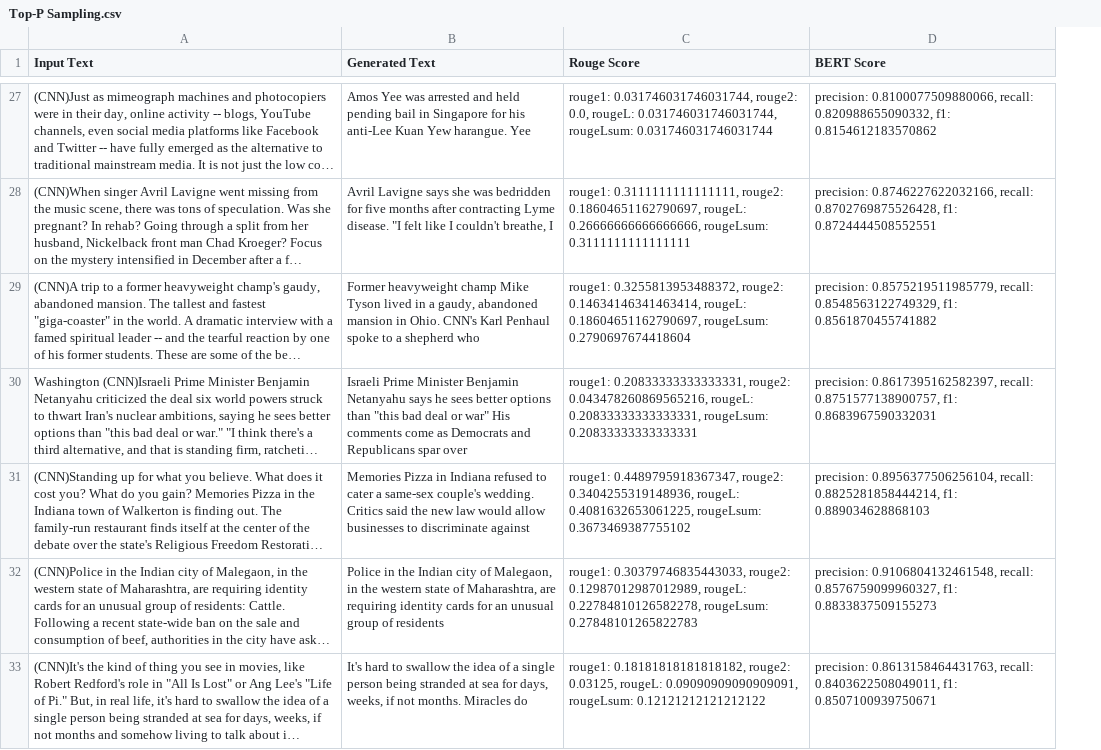
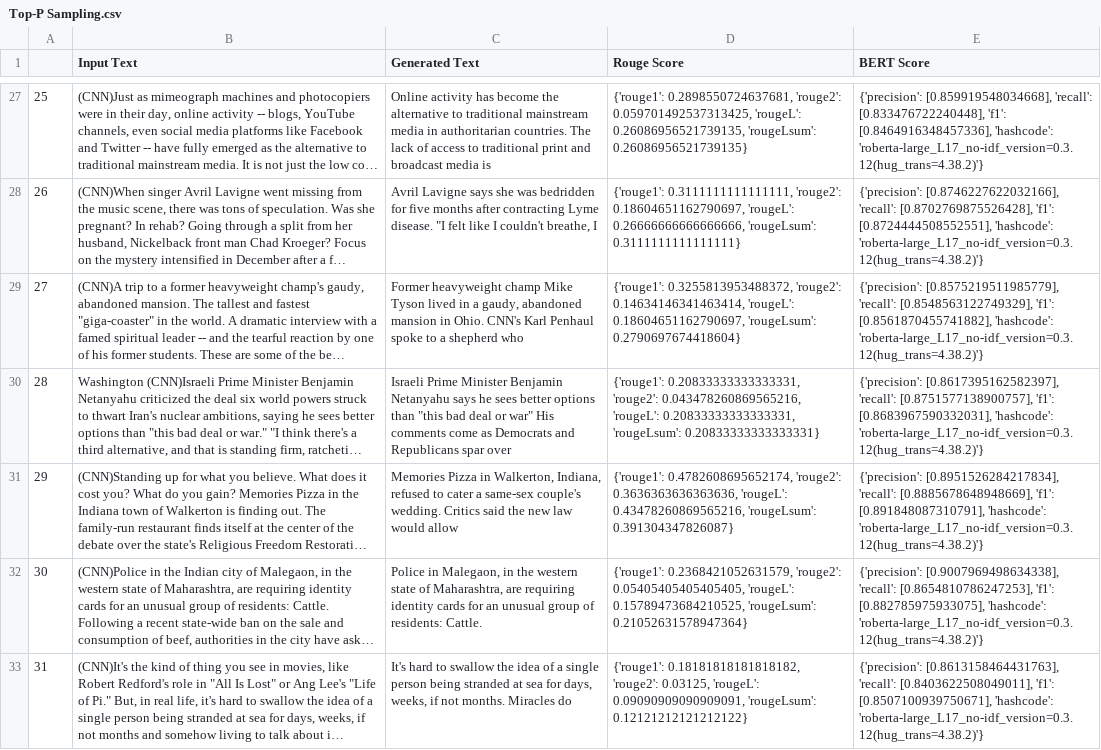
Before and after one commit to CSCI5541-NLP/hw3, a CSV file: Top-P Sampling.csv, drawn as a sheet; only a part is shown, gaps mark what is left out; long unchanged cells end in …; addresses are those after the commit; the diff covers the shown part only; the diff names each change by its address in the sheet, - before the commit and + after, or states it on an @@ line.

```diff
--- a/Top-P Sampling.csv
+++ b/Top-P Sampling.csv
+column A, rows 27-33: 25 | 26 | 27 | 28 | 29 | 30 | 31
-C27 (Generated Text): Amos Yee was arrested and held pending bail in Singapore for his anti-Lee Kuan Yew harangue. Yee
+C27 (Generated Text): Online activity has become the alternative to traditional mainstream media in authoritarian countries. The lack of access to traditional print and broadcast media is
-D27 (Rouge Score): rouge1: 0.031746031746031744, rouge2: 0.0, rougeL: 0.031746031746031744, rougeLsum: 0.031746031746031744
+D27 (Rouge Score): {'rouge1': 0.2898550724637681, 'rouge2': 0.059701492537313425, 'rougeL': 0.26086956521739135, 'rougeLsum': 0.26086956521739135}
-E27 (BERT Score): precision: 0.8100077509880066, recall: 0.820988655090332, f1: 0.8154612183570862
+E27 (BERT Score): {'precision': [0.859919548034668], 'recall': [0.833476722240448], 'f1': [0.8464916348457336], 'hashcode': 'roberta-large_L17_no-idf_version=0.3.12(hug_trans=4.38.2)'}
-D28 (Rouge Score): rouge1: 0.3111111111111111, rouge2: 0.18604651162790697, rougeL: 0.26666666666666666, rougeLsum: 0.3111111111111111
+D28 (Rouge Score): {'rouge1': 0.3111111111111111, 'rouge2': 0.18604651162790697, 'rougeL': 0.26666666666666666, 'rougeLsum': 0.3111111111111111}
-E28 (BERT Score): precision: 0.8746227622032166, recall: 0.8702769875526428, f1: 0.8724444508552551
+E28 (BERT Score): {'precision': [0.8746227622032166], 'recall': [0.8702769875526428], 'f1': [0.8724444508552551], 'hashcode': 'roberta-large_L17_no-idf_version=0.3.12(hug_trans=4.38.2)'}
-D29 (Rouge Score): rouge1: 0.3255813953488372, rouge2: 0.14634146341463414, rougeL: 0.18604651162790697, rougeLsum: 0.2790697674418604
+D29 (Rouge Score): {'rouge1': 0.3255813953488372, 'rouge2': 0.14634146341463414, 'rougeL': 0.18604651162790697, 'rougeLsum': 0.2790697674418604}
-E29 (BERT Score): precision: 0.8575219511985779, recall: 0.8548563122749329, f1: 0.8561870455741882
+E29 (BERT Score): {'precision': [0.8575219511985779], 'recall': [0.8548563122749329], 'f1': [0.8561870455741882], 'hashcode': 'roberta-large_L17_no-idf_version=0.3.12(hug_trans=4.38.2)'}
-D30 (Rouge Score): rouge1: 0.20833333333333331, rouge2: 0.043478260869565216, rougeL: 0.20833333333333331, rougeLsum: 0.20833333333333331
+D30 (Rouge Score): {'rouge1': 0.20833333333333331, 'rouge2': 0.043478260869565216, 'rougeL': 0.20833333333333331, 'rougeLsum': 0.20833333333333331}
-E30 (BERT Score): precision: 0.8617395162582397, recall: 0.8751577138900757, f1: 0.8683967590332031
+E30 (BERT Score): {'precision': [0.8617395162582397], 'recall': [0.8751577138900757], 'f1': [0.8683967590332031], 'hashcode': 'roberta-large_L17_no-idf_version=0.3.12(hug_trans=4.38.2)'}
-C31 (Generated Text): …Pizza in Indiana refused to cater a same-sex couple's wedding. Critics said the new law would allow businesses to discriminate against
+C31 (Generated Text): …Pizza in Walkerton, Indiana, refused to cater a same-sex couple's wedding. Critics said the new law would allow
-D31 (Rouge Score): rouge1: 0.4489795918367347, rouge2: 0.3404255319148936, rougeL: 0.4081632653061225, rougeLsum: 0.3673469387755102
+D31 (Rouge Score): {'rouge1': 0.4782608695652174, 'rouge2': 0.3636363636363636, 'rougeL': 0.43478260869565216, 'rougeLsum': 0.391304347826087}
-E31 (BERT Score): precision: 0.8956377506256104, recall: 0.8825281858444214, f1: 0.889034628868103
+E31 (BERT Score): {'precision': [0.8951526284217834], 'recall': [0.8885678648948669], 'f1': [0.891848087310791], 'hashcode': 'roberta-large_L17_no-idf_version=0.3.12(hug_trans=4.38.2)'}
-C32 (Generated Text): Police in the Indian city of Malegaon, in the western state of Maharashtra, are requiring identity cards for an unusual group of residents
+C32 (Generated Text): Police in Malegaon, in the western state of Maharashtra, are requiring identity cards for an unusual group of residents: Cattle.
-D32 (Rouge Score): rouge1: 0.30379746835443033, rouge2: 0.12987012987012989, rougeL: 0.22784810126582278, rougeLsum: 0.27848101265822783
+D32 (Rouge Score): {'rouge1': 0.2368421052631579, 'rouge2': 0.05405405405405405, 'rougeL': 0.15789473684210525, 'rougeLsum': 0.21052631578947364}
-E32 (BERT Score): precision: 0.9106804132461548, recall: 0.8576759099960327, f1: 0.8833837509155273
+E32 (BERT Score): {'precision': [0.9007969498634338], 'recall': [0.8654810786247253], 'f1': [0.882785975933075], 'hashcode': 'roberta-large_L17_no-idf_version=0.3.12(hug_trans=4.38.2)'}
-D33 (Rouge Score): rouge1: 0.18181818181818182, rouge2: 0.03125, rougeL: 0.09090909090909091, rougeLsum: 0.12121212121212122
+D33 (Rouge Score): {'rouge1': 0.18181818181818182, 'rouge2': 0.03125, 'rougeL': 0.09090909090909091, 'rougeLsum': 0.12121212121212122}
-E33 (BERT Score): precision: 0.8613158464431763, recall: 0.8403622508049011, f1: 0.8507100939750671
+E33 (BERT Score): {'precision': [0.8613158464431763], 'recall': [0.8403622508049011], 'f1': [0.8507100939750671], 'hashcode': 'roberta-large_L17_no-idf_version=0.3.12(hug_trans=4.38.2)'}
```
Also changed, not shown: 102 edited cells elsewhere in this file.
